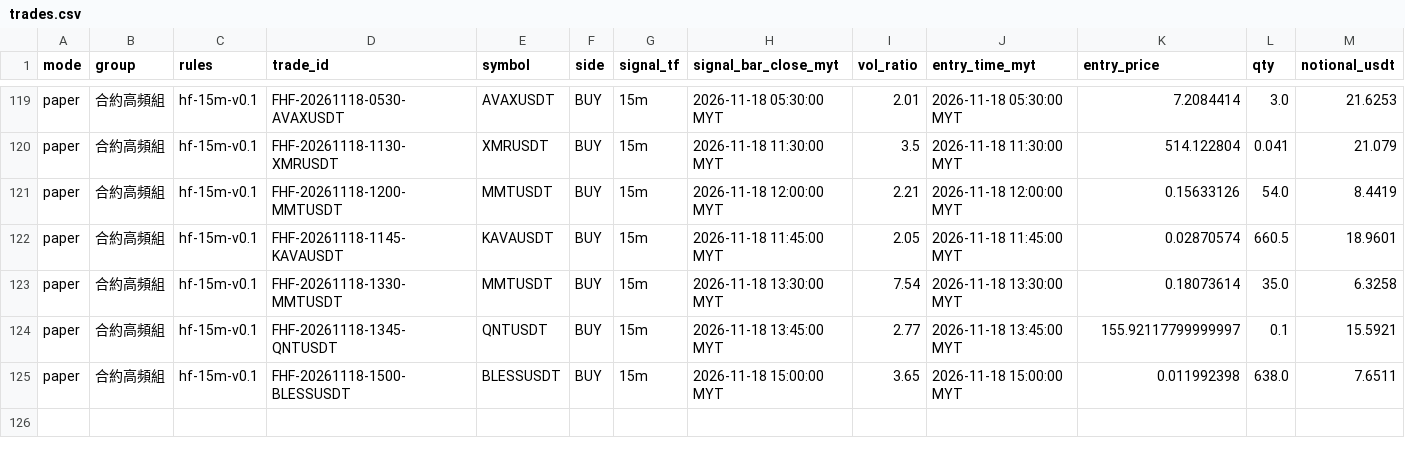
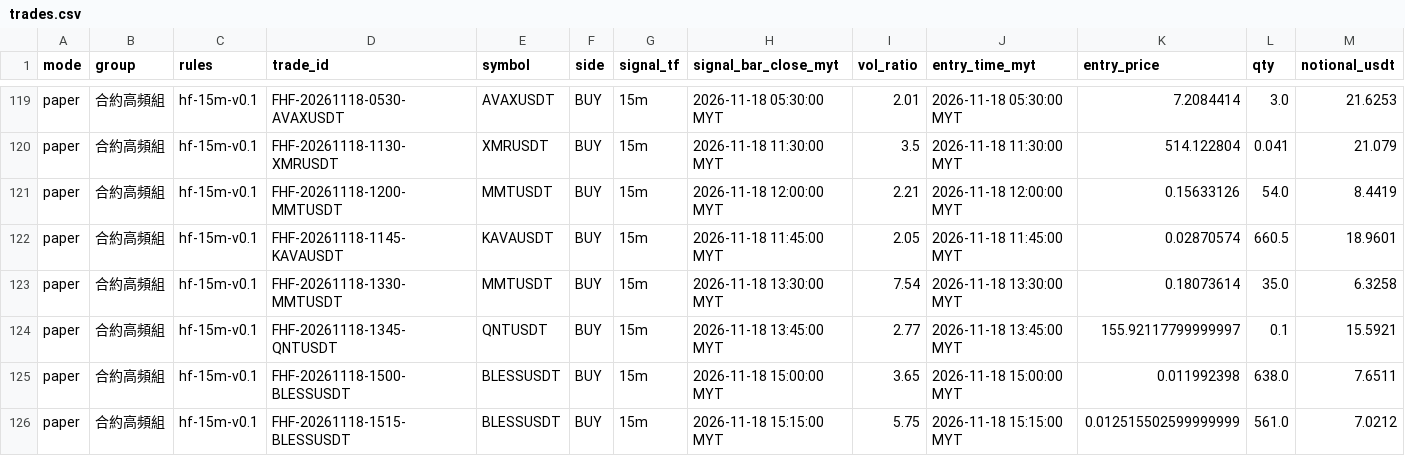
Before and after one commit to allenzeng060-lgtm/trade-dashboard, a CSV file: data/ledgers/trading-journal/futures_hf15m/trades.csv, drawn as a sheet; only a part is shown, gaps mark what is left out; rows hold the shown columns only; the diff names each change by its address in the sheet, - before the commit and + after, or states it on an @@ line.

```diff
--- a/data/ledgers/trading-journal/futures_hf15m/trades.csv
+++ b/data/ledgers/trading-journal/futures_hf15m/trades.csv
+row 126: paper | 合約高頻組 | hf-15m-v0.1 | FHF-20261118-1515-BLESSUSDT | BLESSUSDT | BUY | 15m | 2026-11-18 15:15:00 MYT | 5.75 | 2026-11-18 15:15:00 MYT | 0.012515502599999999 | 561.0 | 7.0212
```
Also changed, not shown: data/ledgers/trading-journal/futures_hf15m/equity.csv, 18 other files.
